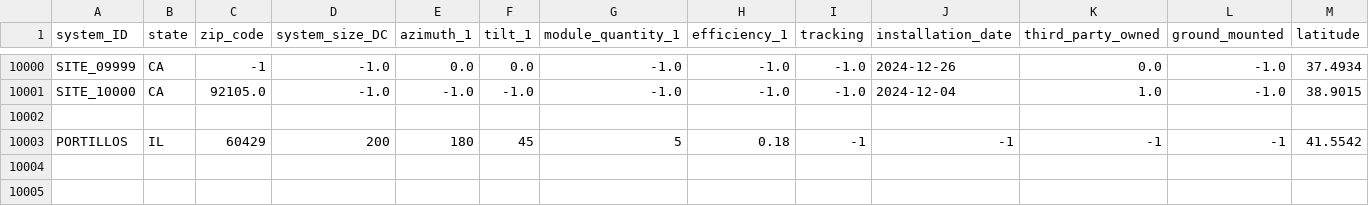
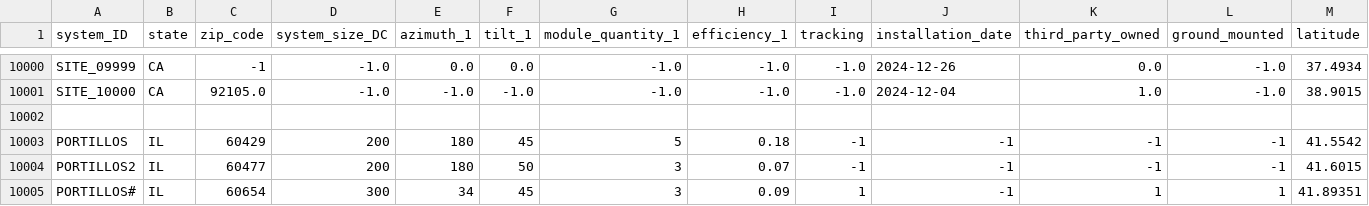
Before and after one commit to symoneav/bright-night-ui, a CSV file: data/pv_sites_sample.csv, drawn as a sheet; only a part is shown, gaps mark what is left out; rows hold the shown columns only; the diff names each change by its address in the sheet, - before the commit and + after, or states it on an @@ line.

Commit message:
feat: just for fun bulk add site bright-night-ui-00014

```diff
--- a/data/pv_sites_sample.csv
+++ b/data/pv_sites_sample.csv
+row 10004: PORTILLOS2 | IL | 60477 | 200 | 180 | 50 | 3 | 0.07 | -1 | -1 | -1 | -1 | 41.6015
+row 10005: PORTILLOS# | IL | 60654 | 300 | 34 | 45 | 3 | 0.09 | 1 | -1 | 1 | 1 | 41.89351
```
Also changed, not shown: 25 other files.
